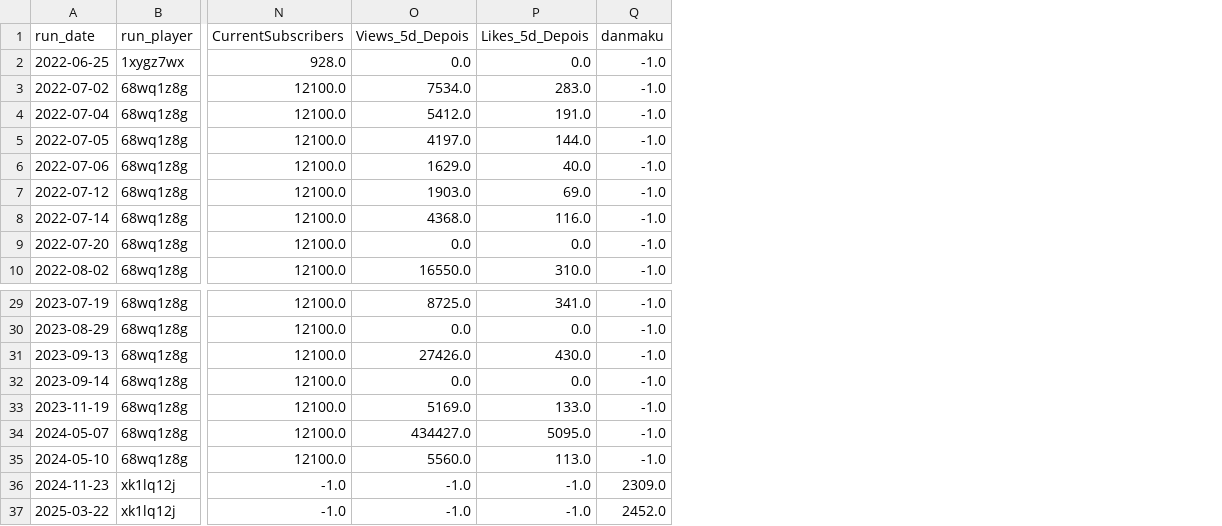
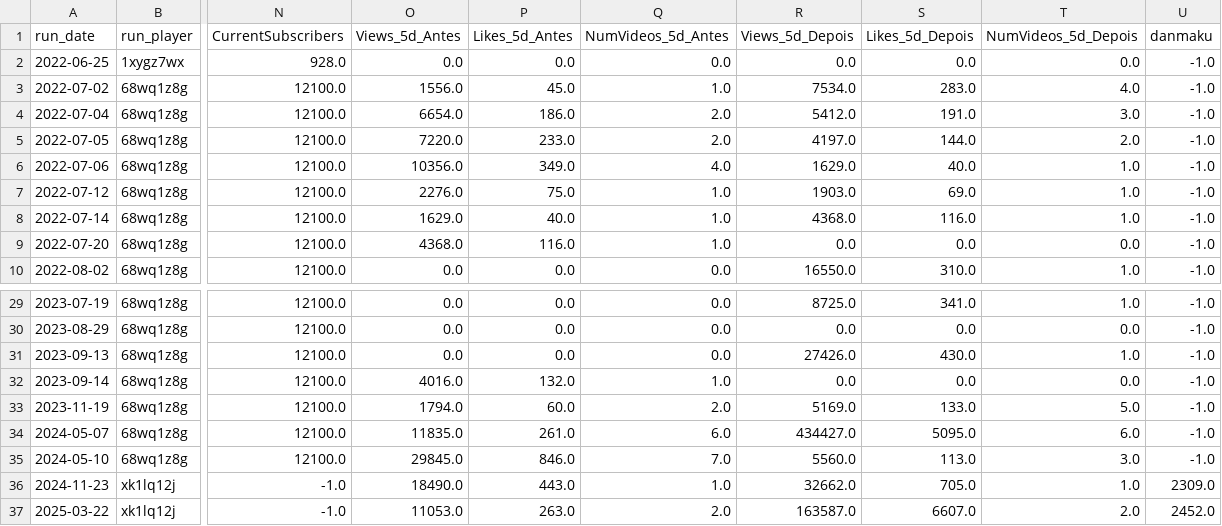
Before and after one commit to L-200/cd_speedrun-eldenring, a CSV file: 2-limpeza/dados_analise_final.csv, drawn as a sheet; only a part is shown, gaps mark what is left out; addresses are those after the commit; the diff names each change by its address in the sheet, - before the commit and + after, or states it on an @@ line.

Commit message:
concertando a limpeza

```diff
--- a/2-limpeza/dados_analise_final.csv
+++ b/2-limpeza/dados_analise_final.csv
+column O (Views_5d_Antes), rows 2-10: 0.0 | 1556.0 | 6654.0 | 7220.0 | 10356.0 | 2276.0 | 1629.0 | 4368.0 | 0.0; rows 29-37: 0.0 | 0.0 | 0.0 | 4016.0 | 1794.0 | 11835.0 | 29845.0 | 18490.0 | 11053.0
+column P (Likes_5d_Antes), rows 2-10: 0.0 | 45.0 | 186.0 | 233.0 | 349.0 | 75.0 | 40.0 | 116.0 | 0.0; rows 29-37: 0.0 | 0.0 | 0.0 | 132.0 | 60.0 | 261.0 | 846.0 | 443.0 | 263.0
+column Q (NumVideos_5d_Antes), rows 2-10: 0.0 | 1.0 | 2.0 | 2.0 | 4.0 | 1.0 | 1.0 | 1.0 | 0.0; rows 29-37: 0.0 | 0.0 | 0.0 | 1.0 | 2.0 | 6.0 | 7.0 | 1.0 | 2.0
+column T (NumVideos_5d_Depois), rows 2-10: 0.0 | 4.0 | 3.0 | 2.0 | 1.0 | 1.0 | 1.0 | 0.0 | 1.0; rows 29-37: 1.0 | 0.0 | 1.0 | 0.0 | 5.0 | 6.0 | 3.0 | 1.0 | 2.0
-R36 (Views_5d_Depois): -1.0
+R36 (Views_5d_Depois): 32662.0
-S36 (Likes_5d_Depois): -1.0
+S36 (Likes_5d_Depois): 705.0
-R37 (Views_5d_Depois): -1.0
+R37 (Views_5d_Depois): 163587.0
-S37 (Likes_5d_Depois): -1.0
+S37 (Likes_5d_Depois): 6607.0
```
